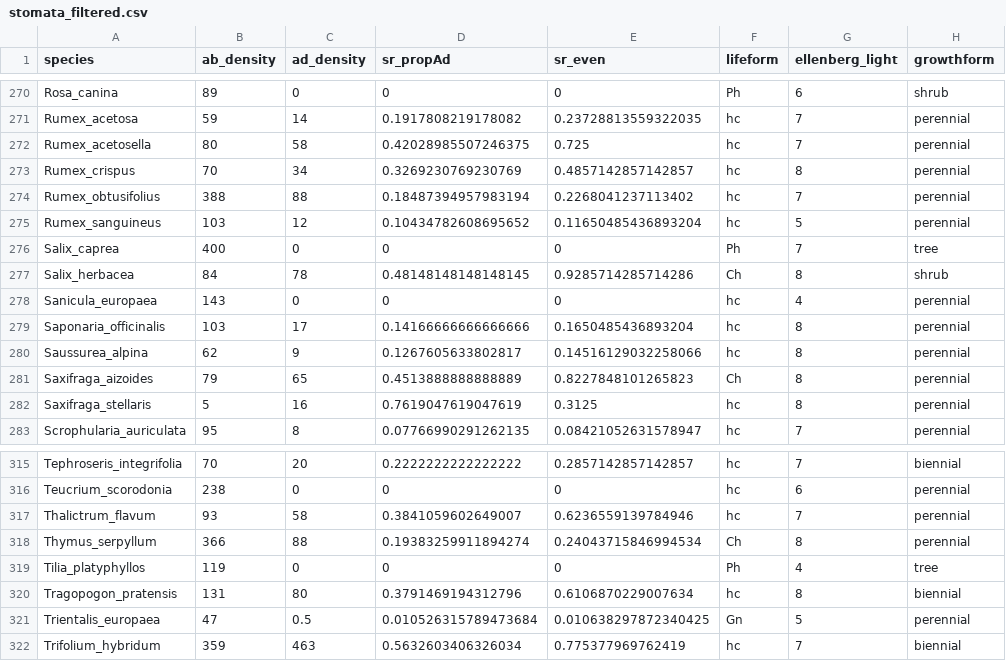
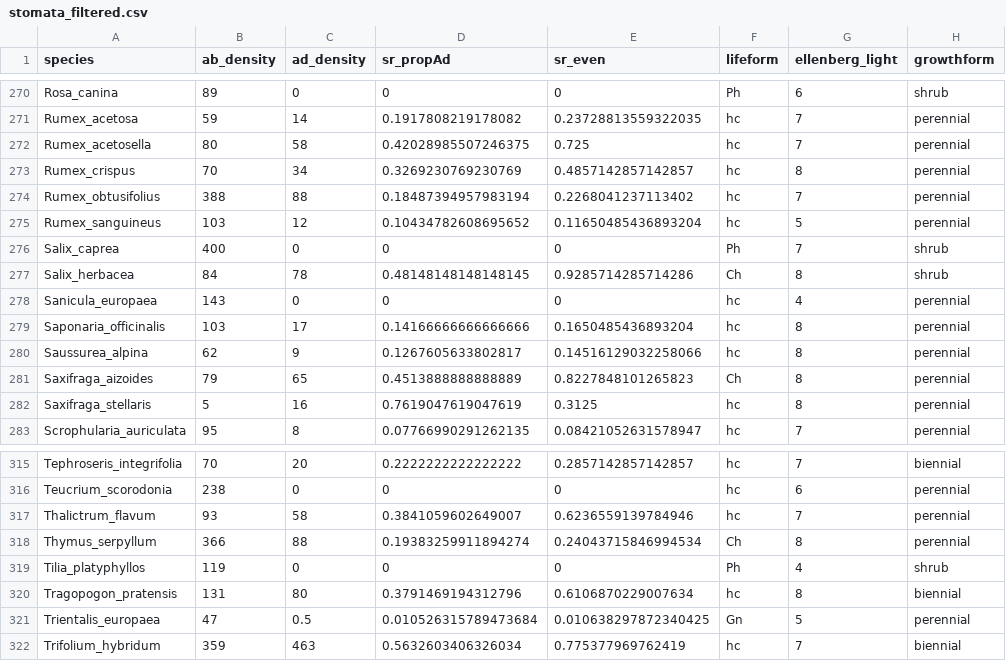
Before and after one commit to cdmuir/britstom, a CSV file: proc-data/stomata_filtered.csv, drawn as a sheet; only a part is shown, gaps mark what is left out; the diff covers the shown part only.

```diff
--- a/proc-data/stomata_filtered.csv
+++ b/proc-data/stomata_filtered.csv
@@ -275,3 +275,3 @@ Rumex_obtusifolius,388,88,0.18487394957983194,0.2268041237113402,hc,7,perennial
 Rumex_sanguineus,103,12,0.10434782608695652,0.11650485436893204,hc,5,perennial
-Salix_caprea,400,0,0,0,Ph,7,tree
+Salix_caprea,400,0,0,0,Ph,7,shrub
 Salix_herbacea,84,78,0.48148148148148145,0.9285714285714286,Ch,8,shrub
@@ -318,3 +318,3 @@ Thalictrum_flavum,93,58,0.3841059602649007,0.6236559139784946,hc,7,perennial
 Thymus_serpyllum,366,88,0.19383259911894274,0.24043715846994534,Ch,8,perennial
-Tilia_platyphyllos,119,0,0,0,Ph,4,tree
+Tilia_platyphyllos,119,0,0,0,Ph,4,shrub
 Tragopogon_pratensis,131,80,0.3791469194312796,0.6106870229007634,hc,8,biennial
```
Also changed, not shown: 24 edited cells elsewhere in this file, proc-data/stomata.csv, 30 other files.
